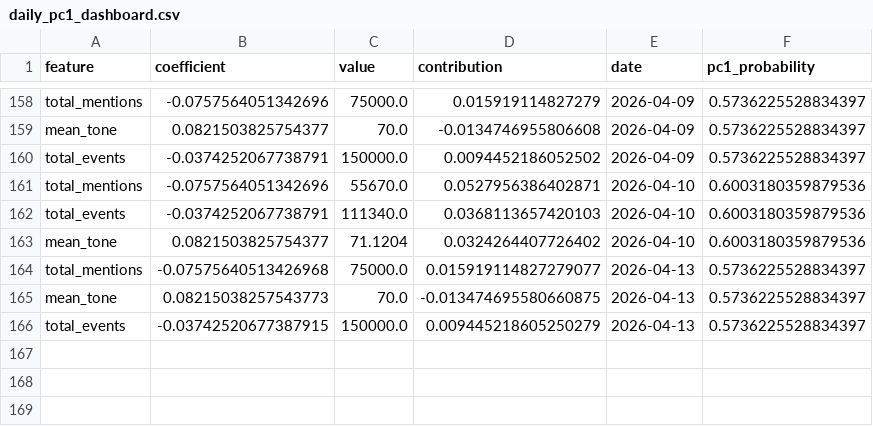
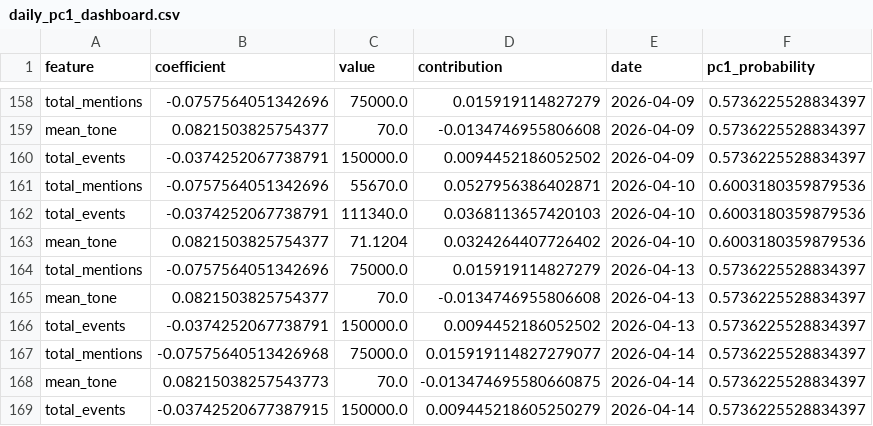
Before and after one commit to Jay-salot-2210/Modeling-Systematic-Market-Risk-via-Principal-Component-Analysis-and-Macroeconomic-News, a CSV file: data/daily_pc1_dashboard.csv, drawn as a sheet; only a part is shown, gaps mark what is left out.

```diff
--- a/data/daily_pc1_dashboard.csv
+++ b/data/daily_pc1_dashboard.csv
@@ -163,4 +163,7 @@ total_events,-0.0374252067738791,111340.0,0.0368113657420103,2026-04-10,0.600318
 mean_tone,0.0821503825754377,71.1204,0.0324264407726402,2026-04-10,0.6003180359879536
-total_mentions,-0.07575640513426968,75000.0,0.015919114827279077,2026-04-13,0.5736225528834397
-mean_tone,0.08215038257543773,70.0,-0.013474695580660875,2026-04-13,0.5736225528834397
-total_events,-0.03742520677387915,150000.0,0.009445218605250279,2026-04-13,0.5736225528834397
+total_mentions,-0.0757564051342696,75000.0,0.015919114827279,2026-04-13,0.5736225528834397
+mean_tone,0.0821503825754377,70.0,-0.0134746955806608,2026-04-13,0.5736225528834397
+total_events,-0.0374252067738791,150000.0,0.0094452186052502,2026-04-13,0.5736225528834397
+total_mentions,-0.07575640513426968,75000.0,0.015919114827279077,2026-04-14,0.5736225528834397
+mean_tone,0.08215038257543773,70.0,-0.013474695580660875,2026-04-14,0.5736225528834397
+total_events,-0.03742520677387915,150000.0,0.009445218605250279,2026-04-14,0.5736225528834397
```
